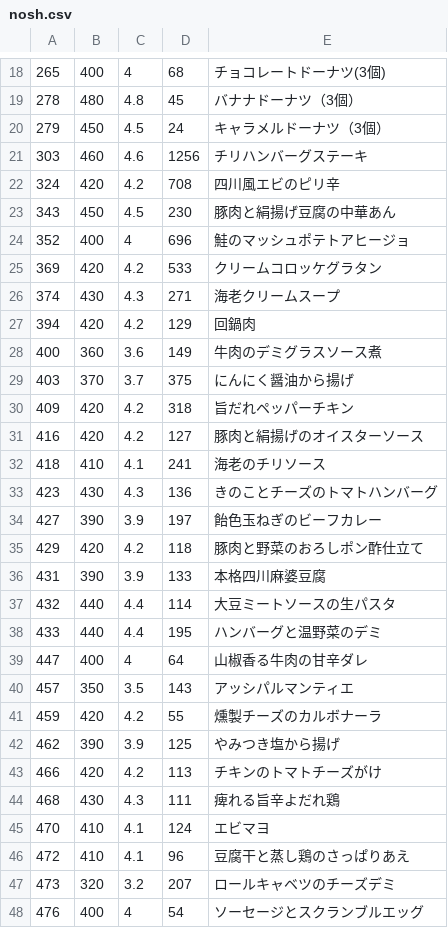
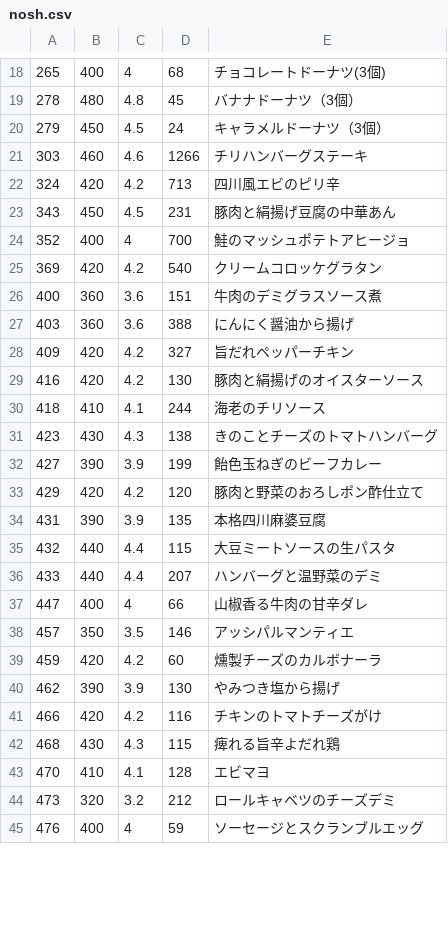
Before and after one commit to s-kono/nosh-review, a CSV file: nosh.csv, drawn as a sheet; only a part is shown, gaps mark what is left out; the diff covers the shown part only.

```diff
--- a/nosh.csv
+++ b/nosh.csv
@@ -20,29 +20,26 @@
 279,450,4.5,24,キャラメルドーナツ（3個）
-303,460,4.6,1256,チリハンバーグステーキ
-324,420,4.2,708,四川風エビのピリ辛
-343,450,4.5,230,豚肉と絹揚げ豆腐の中華あん
-352,400,4,696,鮭のマッシュポテトアヒージョ
-369,420,4.2,533,クリームコロッケグラタン
-374,430,4.3,271,海老クリームスープ
-394,420,4.2,129,回鍋肉
-400,360,3.6,149,牛肉のデミグラスソース煮
-403,370,3.7,375,にんにく醤油から揚げ
-409,420,4.2,318,旨だれペッパーチキン
-416,420,4.2,127,豚肉と絹揚げのオイスターソース
-418,410,4.1,241,海老のチリソース
-423,430,4.3,136,きのことチーズのトマトハンバーグ
-427,390,3.9,197,飴色玉ねぎのビーフカレー
-429,420,4.2,118,豚肉と野菜のおろしポン酢仕立て
-431,390,3.9,133,本格四川麻婆豆腐
-432,440,4.4,114,大豆ミートソースの生パスタ
-433,440,4.4,195,ハンバーグと温野菜のデミ
-447,400,4,64,山椒香る牛肉の甘辛ダレ
-457,350,3.5,143,アッシパルマンティエ
-459,420,4.2,55,燻製チーズのカルボナーラ
-462,390,3.9,125,やみつき塩から揚げ
-466,420,4.2,113,チキンのトマトチーズがけ
-468,430,4.3,111,痺れる旨辛よだれ鶏
-470,410,4.1,124,エビマヨ
-472,410,4.1,96,豆腐干と蒸し鶏のさっぱりあえ
-473,320,3.2,207,ロールキャベツのチーズデミ
-476,400,4,54,ソーセージとスクランブルエッグ
+303,460,4.6,1266,チリハンバーグステーキ
+324,420,4.2,713,四川風エビのピリ辛
+343,450,4.5,231,豚肉と絹揚げ豆腐の中華あん
+352,400,4,700,鮭のマッシュポテトアヒージョ
+369,420,4.2,540,クリームコロッケグラタン
+400,360,3.6,151,牛肉のデミグラスソース煮
+403,360,3.6,388,にんにく醤油から揚げ
+409,420,4.2,327,旨だれペッパーチキン
+416,420,4.2,130,豚肉と絹揚げのオイスターソース
+418,410,4.1,244,海老のチリソース
+423,430,4.3,138,きのことチーズのトマトハンバーグ
+427,390,3.9,199,飴色玉ねぎのビーフカレー
+429,420,4.2,120,豚肉と野菜のおろしポン酢仕立て
+431,390,3.9,135,本格四川麻婆豆腐
+432,440,4.4,115,大豆ミートソースの生パスタ
+433,440,4.4,207,ハンバーグと温野菜のデミ
+447,400,4,66,山椒香る牛肉の甘辛ダレ
+457,350,3.5,146,アッシパルマンティエ
+459,420,4.2,60,燻製チーズのカルボナーラ
+462,390,3.9,130,やみつき塩から揚げ
+466,420,4.2,116,チキンのトマトチーズがけ
+468,430,4.3,115,痺れる旨辛よだれ鶏
+470,410,4.1,128,エビマヨ
+473,320,3.2,212,ロールキャベツのチーズデミ
+476,400,4,59,ソーセージとスクランブルエッグ
```
Also changed, not shown: 3 added rows and 71 edited cells elsewhere in this file, 1 other file.
